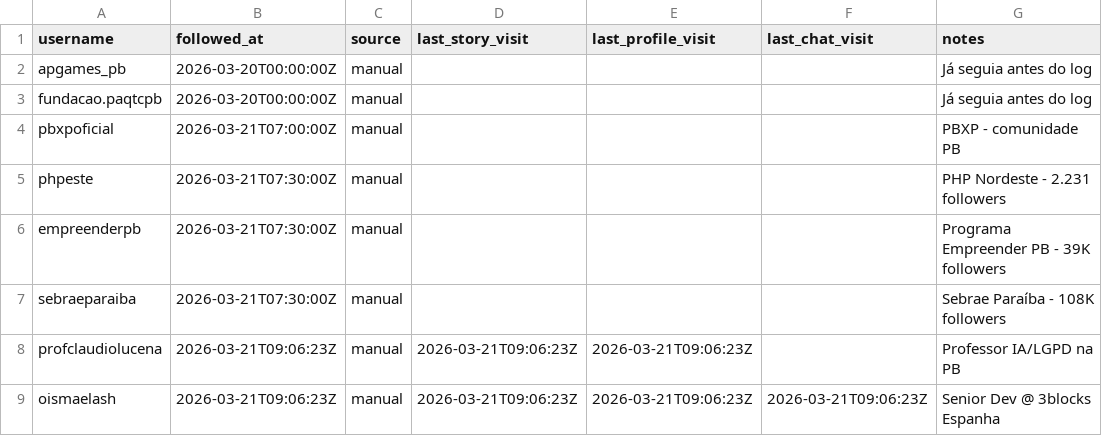
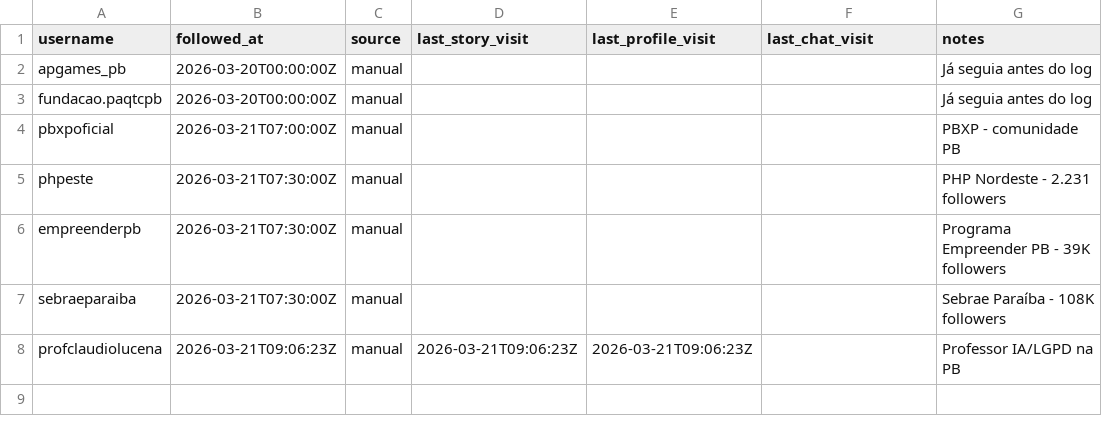
Before and after one commit to alanalvestech/pbuilders, a CSV file: .claude/skills/insta/data/following.csv, drawn as a sheet; the diff names each change by its address in the sheet, - before the commit and + after, or states it on an @@ line.

```diff
--- a/.claude/skills/insta/data/following.csv
+++ b/.claude/skills/insta/data/following.csv
-row 9: oismaelash | 2026-03-21T09:06:23Z | manual | 2026-03-21T09:06:23Z | 2026-03-21T09:06:23Z | 2026-03-21T09:06:23Z | Senior Dev @ 3blocks Espanha
```
Also changed, not shown: 2 other files.
